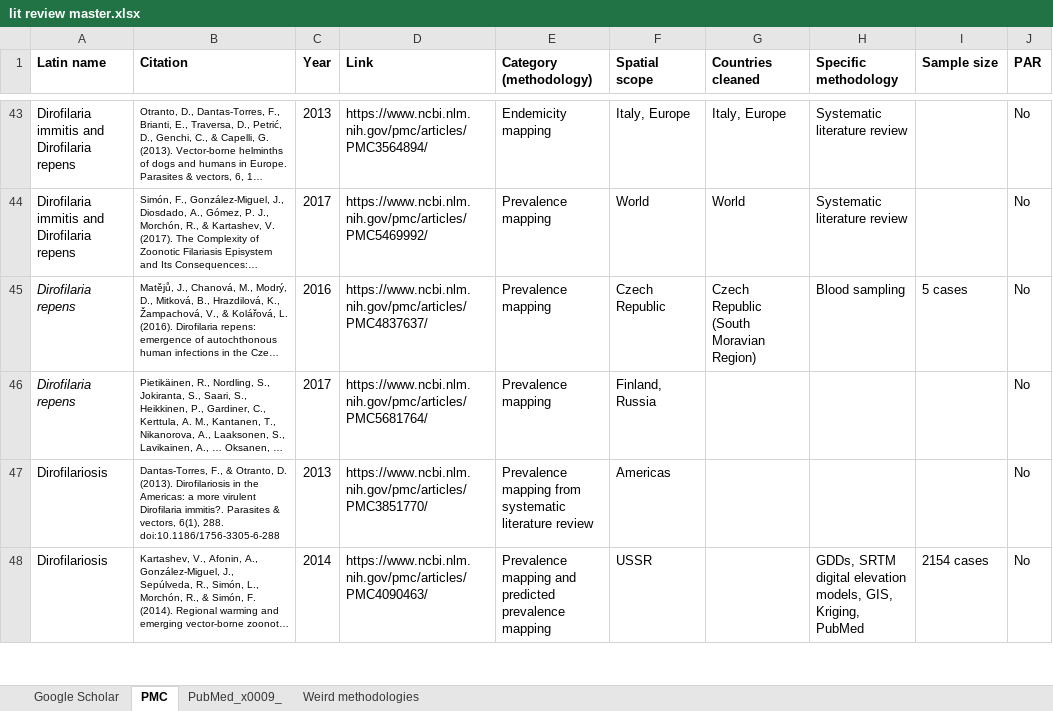
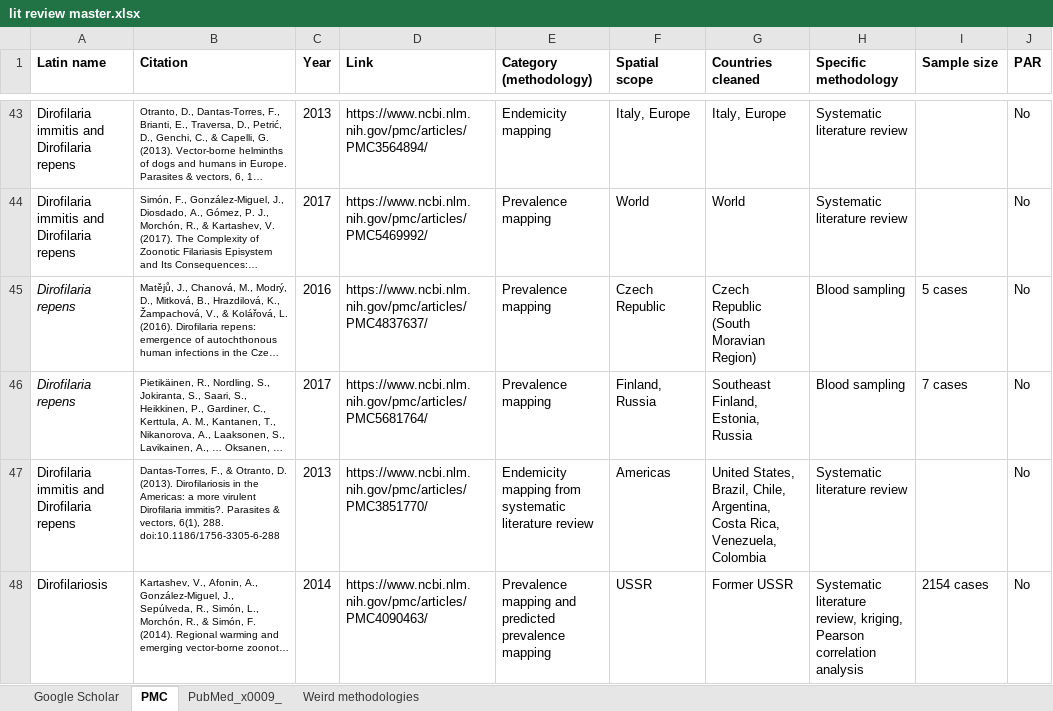
Before and after one commit to katieschluth/humanhelminths, an Excel workbook: lit review master.xlsx, sheet PMC, drawn as a sheet; only a part is shown, gaps mark what is left out; long unchanged cells end in …; values as stored, in another font and other column widths than the file's, no borders; the diff covers the shown part only; the diff names each change by its address in the sheet, - before the commit and + after, or states it on an @@ line.

Commit message:
Updated lit review

```diff
--- a/lit review master.xlsx (sheet PMC)
+++ b/lit review master.xlsx (sheet PMC)
-G46 (Countries cleaned): (empty)
+G46 (Countries cleaned): Southeast Finland, Estonia, Russia
-H46 (Specific methodology): (empty)
+H46 (Specific methodology): Blood sampling
-I46 (Sample size): (empty)
+I46 (Sample size): 7 cases
-A47 (Latin name): Dirofilariosis
+A47 (Latin name): Dirofilaria immitis and Dirofilaria repens
-E47 (Category (methodology)): Prevalence mapping from…
+E47 (Category (methodology)): Endemicity mapping from…
-G47 (Countries cleaned): (empty)
+G47 (Countries cleaned): United States, Brazil, Chile, Argentina, Costa Rica, Venezuela, Colombia
-H47 (Specific methodology): (empty)
+H47 (Specific methodology): Systematic literature review
-G48 (Countries cleaned): (empty)
+G48 (Countries cleaned): Former USSR
-H48 (Specific methodology): GDDs, SRTM digital elevation models, GIS, Kriging, PubMed
+H48 (Specific methodology): Systematic literature review, kriging, Pearson correlation analysis
```
Also changed, not shown: 58 edited cells elsewhere in this sheet, sheet Weird methodologies.
